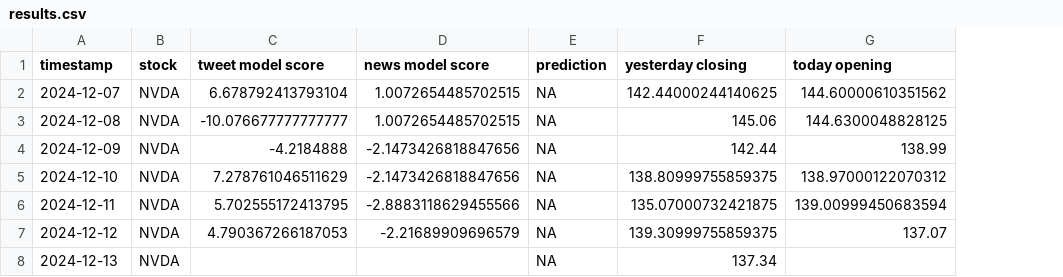
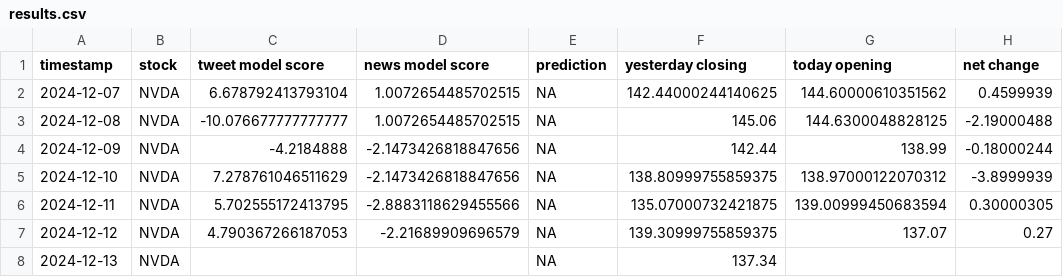
Before and after one commit to gracelcai/396-project, a CSV file: results.csv, drawn as a sheet; the diff names each change by its address in the sheet, - before the commit and + after, or states it on an @@ line.

Commit message:
find and add net change to results.csv

```diff
--- a/results.csv
+++ b/results.csv
+column H (net change), rows 2-7: 0.4599939 | -2.19000488 | -0.18000244 | -3.8999939 | 0.30000305 | 0.27
```
Also changed, not shown: 1 other file.
